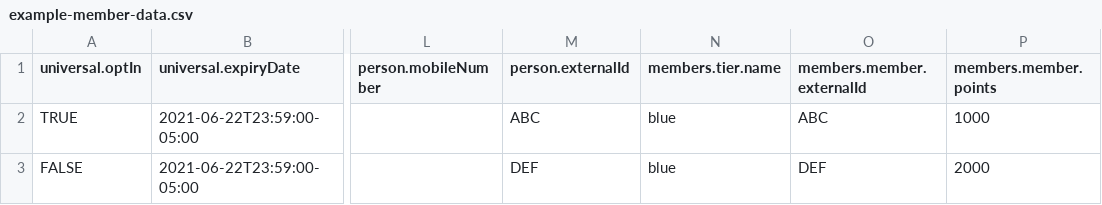
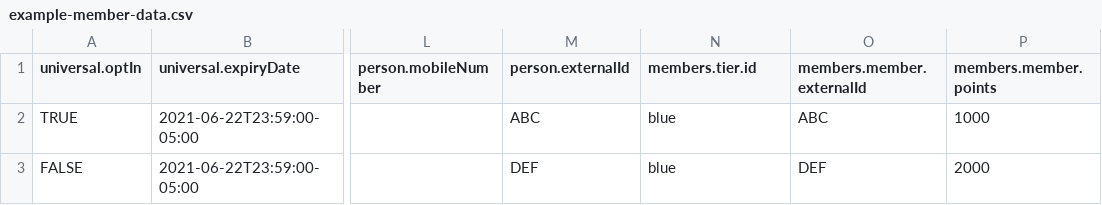
Before and after one commit to PassKit/smart-pass-link-from-csv-generator, a CSV file: examples/example-member-data.csv, drawn as a sheet; only a part is shown, gaps mark what is left out; the diff names each change by its address in the sheet, - before the commit and + after, or states it on an @@ line.

Commit message:
Updated documentation for tier ID usage.

```diff
--- a/examples/example-member-data.csv
+++ b/examples/example-member-data.csv
-N1: members.tier.name
+N1: members.tier.id
```
Also changed, not shown: 1 other file.
